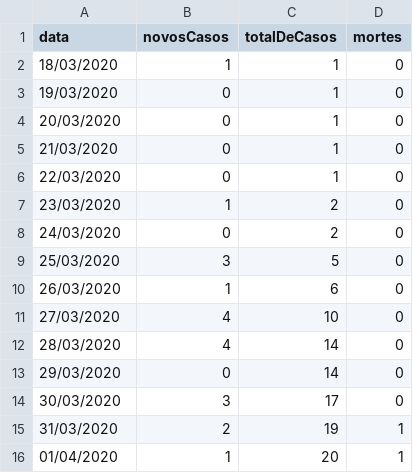
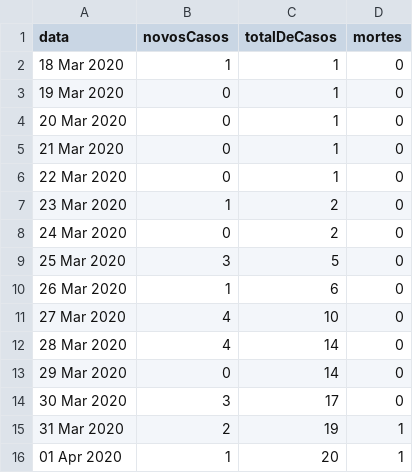
Before and after one commit to covid19pb/covid19pb.github.io, a CSV file: data/dados_pb_covid19_casosPorData.csv, drawn as a sheet.

```diff
--- a/data/dados_pb_covid19_casosPorData.csv
+++ b/data/dados_pb_covid19_casosPorData.csv
@@ -1,16 +1,16 @@
 "data","novosCasos","totalDeCasos","mortes"
-"18/03/2020",1,1,0
-"19/03/2020",0,1,0
-"20/03/2020",0,1,0
-"21/03/2020",0,1,0
-"22/03/2020",0,1,0
-"23/03/2020",1,2,0
-"24/03/2020",0,2,0
-"25/03/2020",3,5,0
-"26/03/2020",1,6,0
-"27/03/2020",4,10,0
-"28/03/2020",4,14,0
-"29/03/2020",0,14,0
-"30/03/2020",3,17,0
-"31/03/2020",2,19,1
-"01/04/2020",1,20,1
+"18 Mar 2020",1,1,0
+"19 Mar 2020",0,1,0
+"20 Mar 2020",0,1,0
+"21 Mar 2020",0,1,0
+"22 Mar 2020",0,1,0
+"23 Mar 2020",1,2,0
+"24 Mar 2020",0,2,0
+"25 Mar 2020",3,5,0
+"26 Mar 2020",1,6,0
+"27 Mar 2020",4,10,0
+"28 Mar 2020",4,14,0
+"29 Mar 2020",0,14,0
+"30 Mar 2020",3,17,0
+"31 Mar 2020",2,19,1
+"01 Apr 2020",1,20,1
```
Also changed, not shown: data/dados_pb_covid19_casosPorPessoa.csv, 1 other file.
